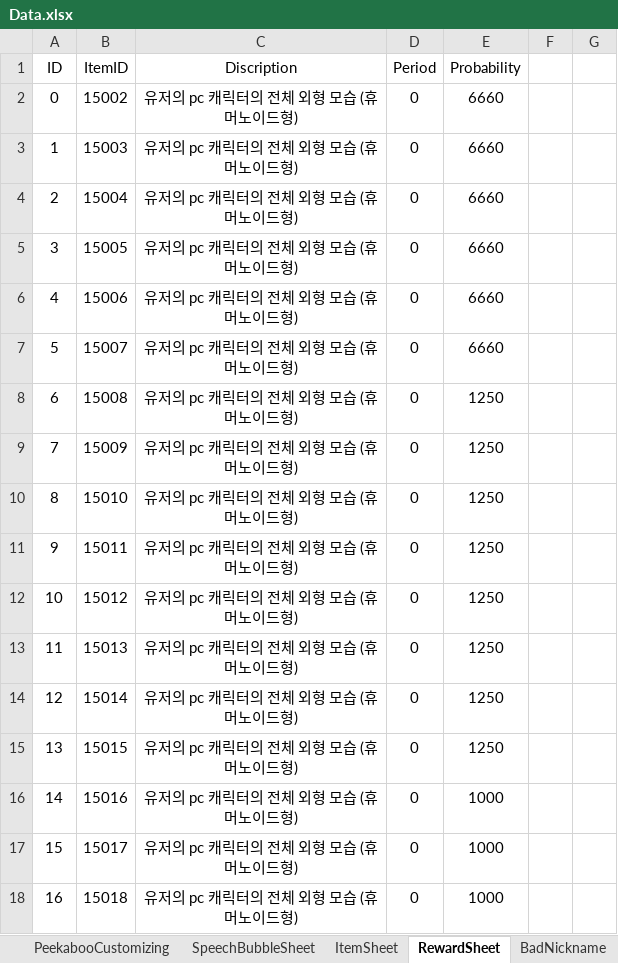
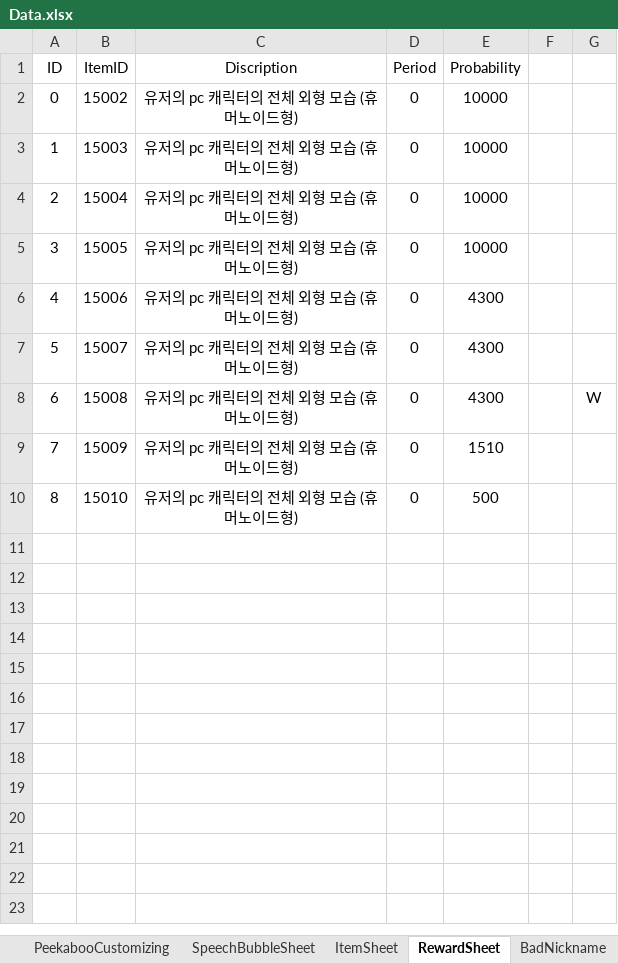
Before and after one commit to M0000000N/KGA_SUPERmetaVR, an Excel workbook: KGA_SUPERmetaVR/Assets/Sheet/Data.xlsx, sheet RewardSheet, drawn as a sheet; values as stored, in another font and other column widths than the file's, no borders; the diff names each change by its address in the sheet, - before the commit and + after, or states it on an @@ line.

```diff
--- a/KGA_SUPERmetaVR/Assets/Sheet/Data.xlsx (sheet RewardSheet)
+++ b/KGA_SUPERmetaVR/Assets/Sheet/Data.xlsx (sheet RewardSheet)
-E2:E5 (Probability): 6660
+E2:E5 (Probability): 10000
-E6:E7 (Probability): 6660
+E6:E7 (Probability): 4300
-E8 (Probability): 1250
+E8 (Probability): 4300
-G8: (empty)
+G8: W
-E9 (Probability): 1250
+E9 (Probability): 1510
-E10 (Probability): 1250
+E10 (Probability): 500
-row 11: 9 | 15011 | 유저의 pc 캐릭터의 전체 외형 모습 (휴머노이드형) | 0 | 1250
-row 12: 10 | 15012 | 유저의 pc 캐릭터의 전체 외형 모습 (휴머노이드형) | 0 | 1250
-row 13: 11 | 15013 | 유저의 pc 캐릭터의 전체 외형 모습 (휴머노이드형) | 0 | 1250
-row 14: 12 | 15014 | 유저의 pc 캐릭터의 전체 외형 모습 (휴머노이드형) | 0 | 1250
-row 15: 13 | 15015 | 유저의 pc 캐릭터의 전체 외형 모습 (휴머노이드형) | 0 | 1250
-row 16: 14 | 15016 | 유저의 pc 캐릭터의 전체 외형 모습 (휴머노이드형) | 0 | 1000
-row 17: 15 | 15017 | 유저의 pc 캐릭터의 전체 외형 모습 (휴머노이드형) | 0 | 1000
-row 18: 16 | 15018 | 유저의 pc 캐릭터의 전체 외형 모습 (휴머노이드형) | 0 | 1000
```
Also changed, not shown: sheet ItemSheet, 28 other files.
